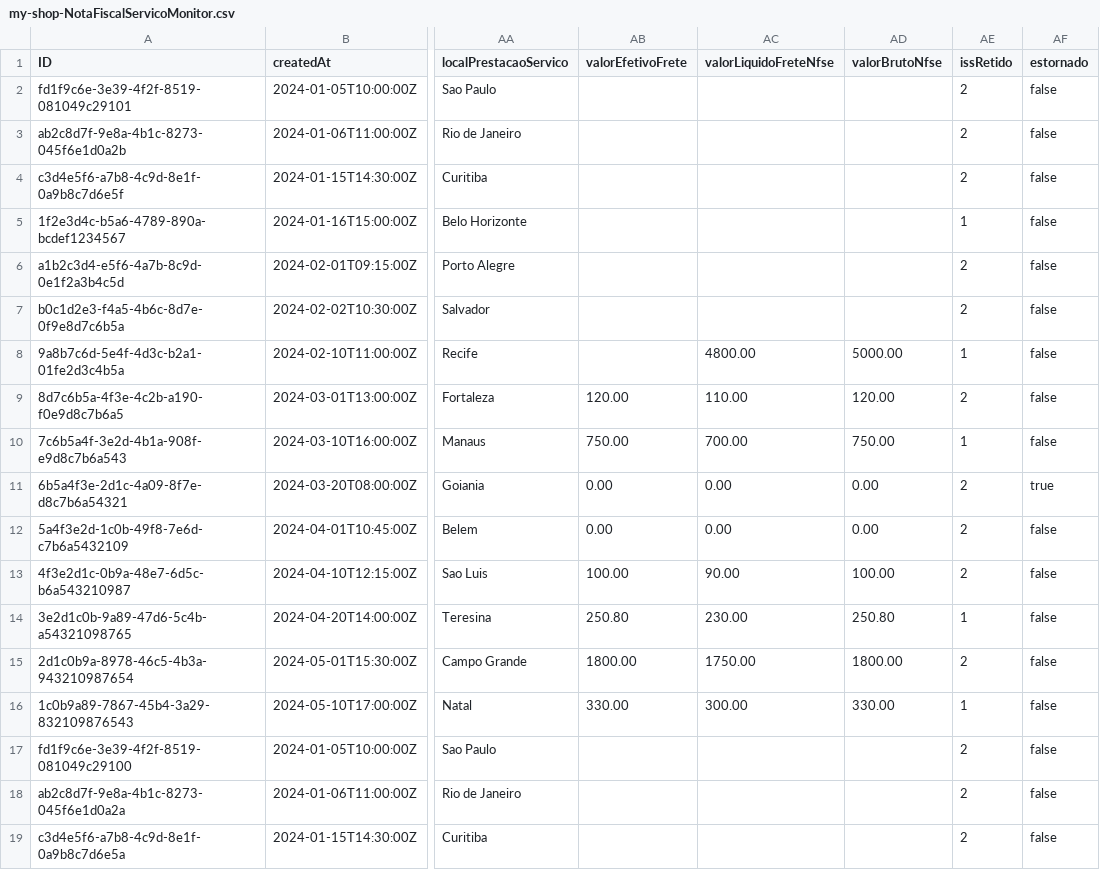
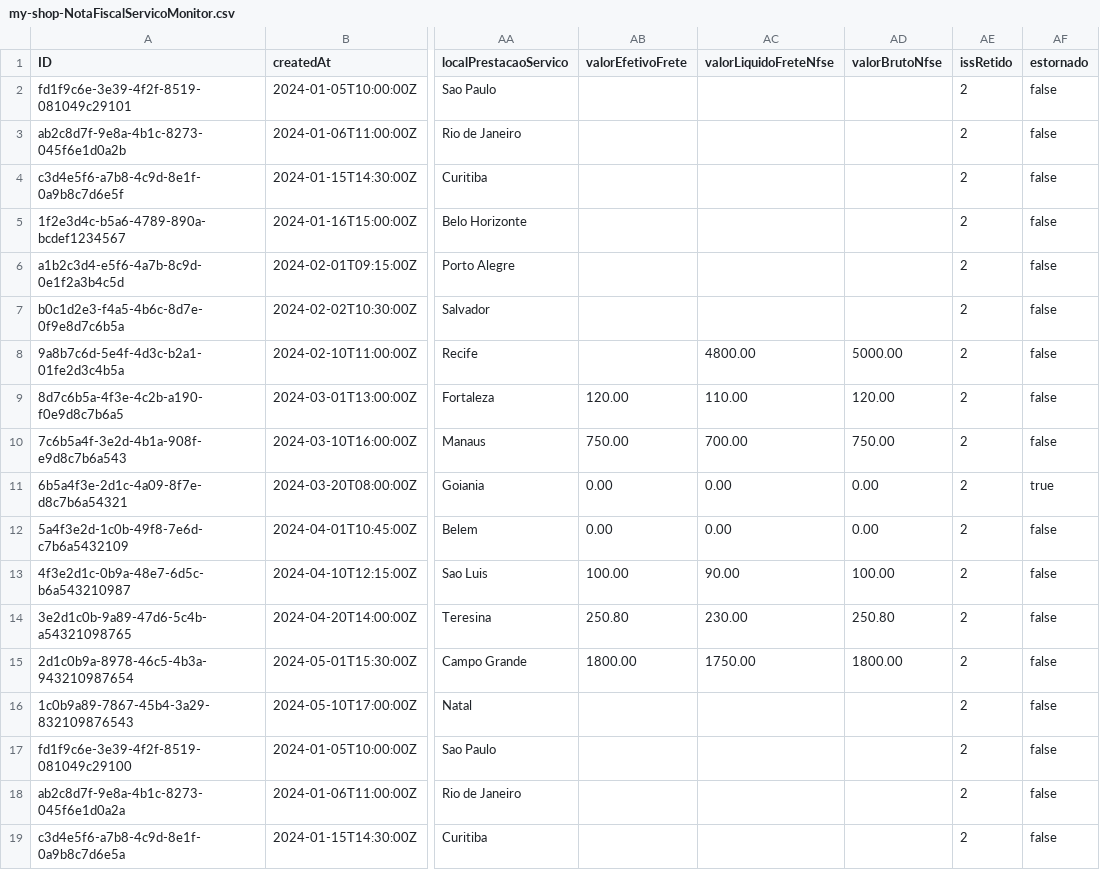
Before and after one commit to alanldias/LojaCAP, a CSV file: db/data/my-shop-NotaFiscalServicoMonitor.csv, drawn as a sheet; only a part is shown, gaps mark what is left out; the diff covers the shown part only; the diff names each change by its address in the sheet, - before the commit and + after, or states it on an @@ line.

```diff
--- a/db/data/my-shop-NotaFiscalServicoMonitor.csv
+++ b/db/data/my-shop-NotaFiscalServicoMonitor.csv
-AE5 (issRetido): 1
+AE5 (issRetido): 2
-AE8 (issRetido): 1
+AE8 (issRetido): 2
-AE10 (issRetido): 1
+AE10 (issRetido): 2
-AE14 (issRetido): 1
+AE14 (issRetido): 2
-AB16 (valorEfetivoFrete): 330.00
+AB16 (valorEfetivoFrete): (empty)
-AC16 (valorLiquidoFreteNfse): 300.00
+AC16 (valorLiquidoFreteNfse): (empty)
-AD16 (valorBrutoNfse): 330.00
+AD16 (valorBrutoNfse): (empty)
-AE16 (issRetido): 1
+AE16 (issRetido): 2
```
Also changed, not shown: 23 edited cells elsewhere in this file, 7 other files.
